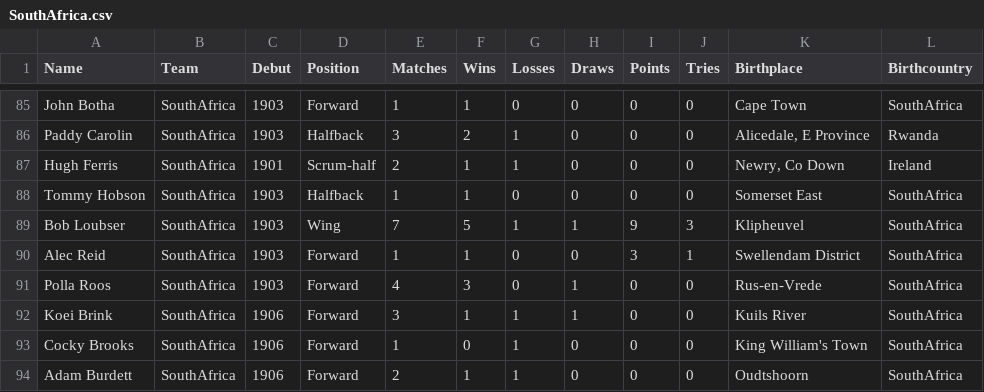
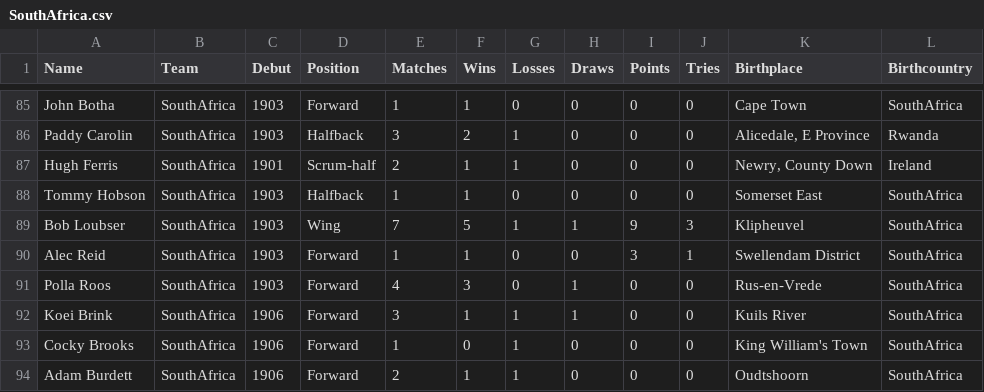
Before and after one commit to hautahi/Rugby-Wanderers, a CSV file: data/SouthAfrica.csv, drawn as a sheet; only a part is shown, gaps mark what is left out.

```diff
--- a/data/SouthAfrica.csv
+++ b/data/SouthAfrica.csv
@@ -86,3 +86,3 @@ John Botha,SouthAfrica,1903,Forward,1,1,0,0,0,0,Cape Town,SouthAfrica
 Paddy Carolin,SouthAfrica,1903,Halfback,3,2,1,0,0,0,"Alicedale, E Province",Rwanda
-Hugh Ferris,SouthAfrica,1901,Scrum-half,2,1,1,0,0,0,"Newry, Co Down",Ireland
+Hugh Ferris,SouthAfrica,1901,Scrum-half,2,1,1,0,0,0,"Newry, County Down",Ireland
 Tommy Hobson,SouthAfrica,1903,Halfback,1,1,0,0,0,0,Somerset East,SouthAfrica
```
Also changed, not shown: 2.clean/manual_adjustments/city_codes.csv, data/1.main_data.csv, 6 other files.
